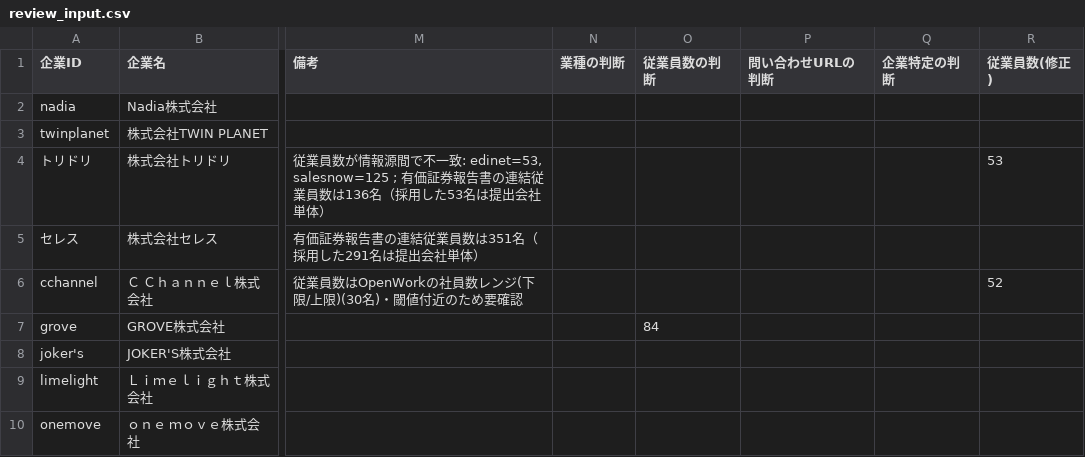
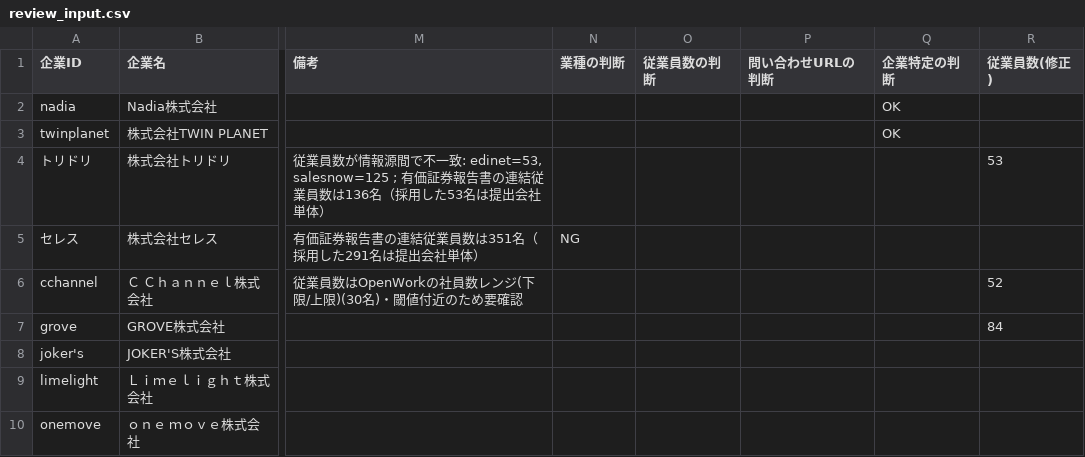
Before and after one commit to kumechang/company-site-crawl, a CSV file: data/review_input.csv, drawn as a sheet; only a part is shown, gaps mark what is left out; the diff names each change by its address in the sheet, - before the commit and + after, or states it on an @@ line.

Commit message:
Add files via upload

```diff
--- a/data/review_input.csv
+++ b/data/review_input.csv
-Q2:Q3 (企業特定の判断): (empty)
+Q2:Q3 (企業特定の判断): OK
-N5 (業種の判断): (empty)
+N5 (業種の判断): NG
-O7 (従業員数の判断): 84
+O7 (従業員数の判断): (empty)
-R7 (従業員数(修正)): (empty)
+R7 (従業員数(修正)): 84
```
